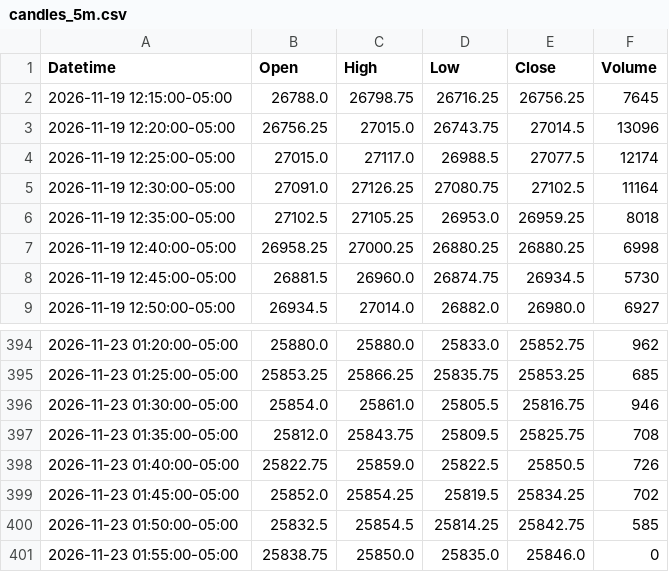
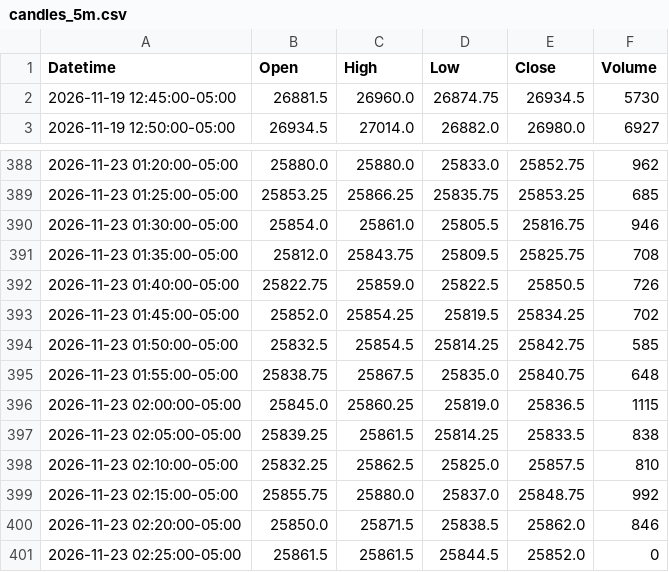
Before and after one commit to jordircp/nq-bias-data, a CSV file: data/latest/candles_5m.csv, drawn as a sheet; only a part is shown, gaps mark what is left out.

```diff
--- a/data/latest/candles_5m.csv
+++ b/data/latest/candles_5m.csv
@@ -1,8 +1,2 @@
 Datetime,Open,High,Low,Close,Volume
-2026-11-19 12:15:00-05:00,26788.0,26798.75,26716.25,26756.25,7645
-2026-11-19 12:20:00-05:00,26756.25,27015.0,26743.75,27014.5,13096
-2026-11-19 12:25:00-05:00,27015.0,27117.0,26988.5,27077.5,12174
-2026-11-19 12:30:00-05:00,27091.0,27126.25,27080.75,27102.5,11164
-2026-11-19 12:35:00-05:00,27102.5,27105.25,26953.0,26959.25,8018
-2026-11-19 12:40:00-05:00,26958.25,27000.25,26880.25,26880.25,6998
 2026-11-19 12:45:00-05:00,26881.5,26960.0,26874.75,26934.5,5730
@@ -400,2 +394,8 @@ Datetime,Open,High,Low,Close,Volume
 2026-11-23 01:50:00-05:00,25832.5,25854.5,25814.25,25842.75,585
-2026-11-23 01:55:00-05:00,25838.75,25850.0,25835.0,25846.0,0
+2026-11-23 01:55:00-05:00,25838.75,25867.5,25835.0,25840.75,648
+2026-11-23 02:00:00-05:00,25845.0,25860.25,25819.0,25836.5,1115
+2026-11-23 02:05:00-05:00,25839.25,25861.5,25814.25,25833.5,838
+2026-11-23 02:10:00-05:00,25832.25,25862.5,25825.0,25857.5,810
+2026-11-23 02:15:00-05:00,25855.75,25880.0,25837.0,25848.75,992
+2026-11-23 02:20:00-05:00,25850.0,25871.5,25838.5,25862.0,846
+2026-11-23 02:25:00-05:00,25861.5,25861.5,25844.5,25852.0,0
```
Also changed, not shown: data/latest/candles_15m.csv, data/latest/candles_1h.csv, 8 other files.
